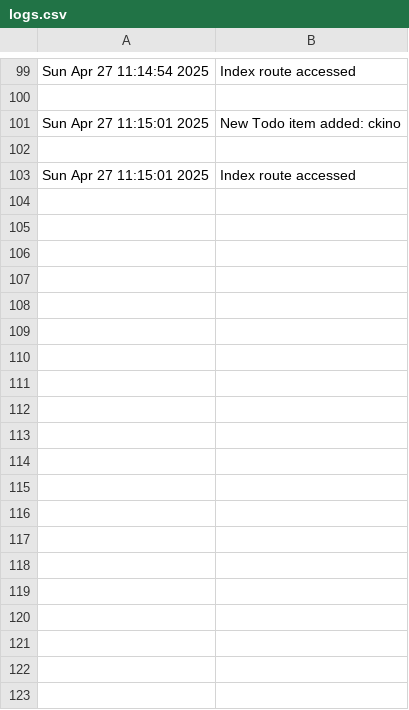
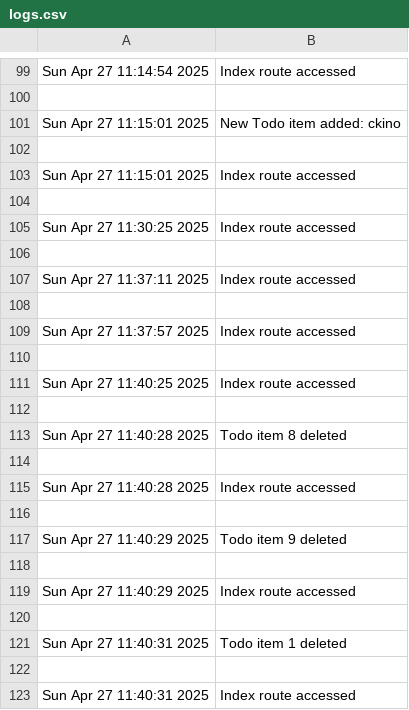
Before and after one commit to ehsanmehrali/Todo, a CSV file: logs/logs.csv, drawn as a sheet; only a part is shown, gaps mark what is left out; the diff covers the shown part only.

```diff
--- a/logs/logs.csv
+++ b/logs/logs.csv
@@ -103 +103,21 @@ Sun Apr 27 11:15:01 2025,New Todo item added: ckino
 Sun Apr 27 11:15:01 2025,Index route accessed
+
+Sun Apr 27 11:30:25 2025,Index route accessed
+
+Sun Apr 27 11:37:11 2025,Index route accessed
+
+Sun Apr 27 11:37:57 2025,Index route accessed
+
+Sun Apr 27 11:40:25 2025,Index route accessed
+
+Sun Apr 27 11:40:28 2025,Todo item 8 deleted
+
+Sun Apr 27 11:40:28 2025,Index route accessed
+
+Sun Apr 27 11:40:29 2025,Todo item 9 deleted
+
+Sun Apr 27 11:40:29 2025,Index route accessed
+
+Sun Apr 27 11:40:31 2025,Todo item 1 deleted
+
+Sun Apr 27 11:40:31 2025,Index route accessed
```
Also changed, not shown: 16 added rows elsewhere in this file, 8 other files.
